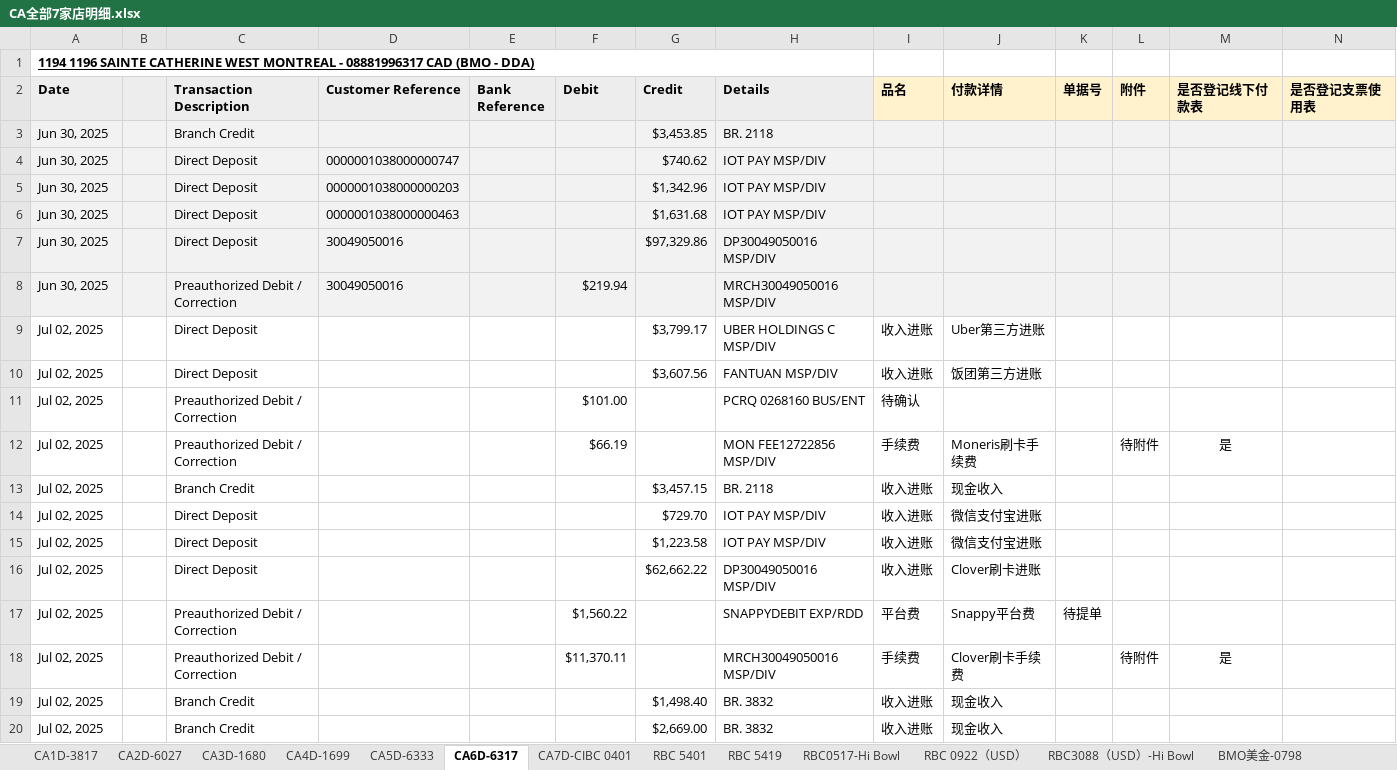
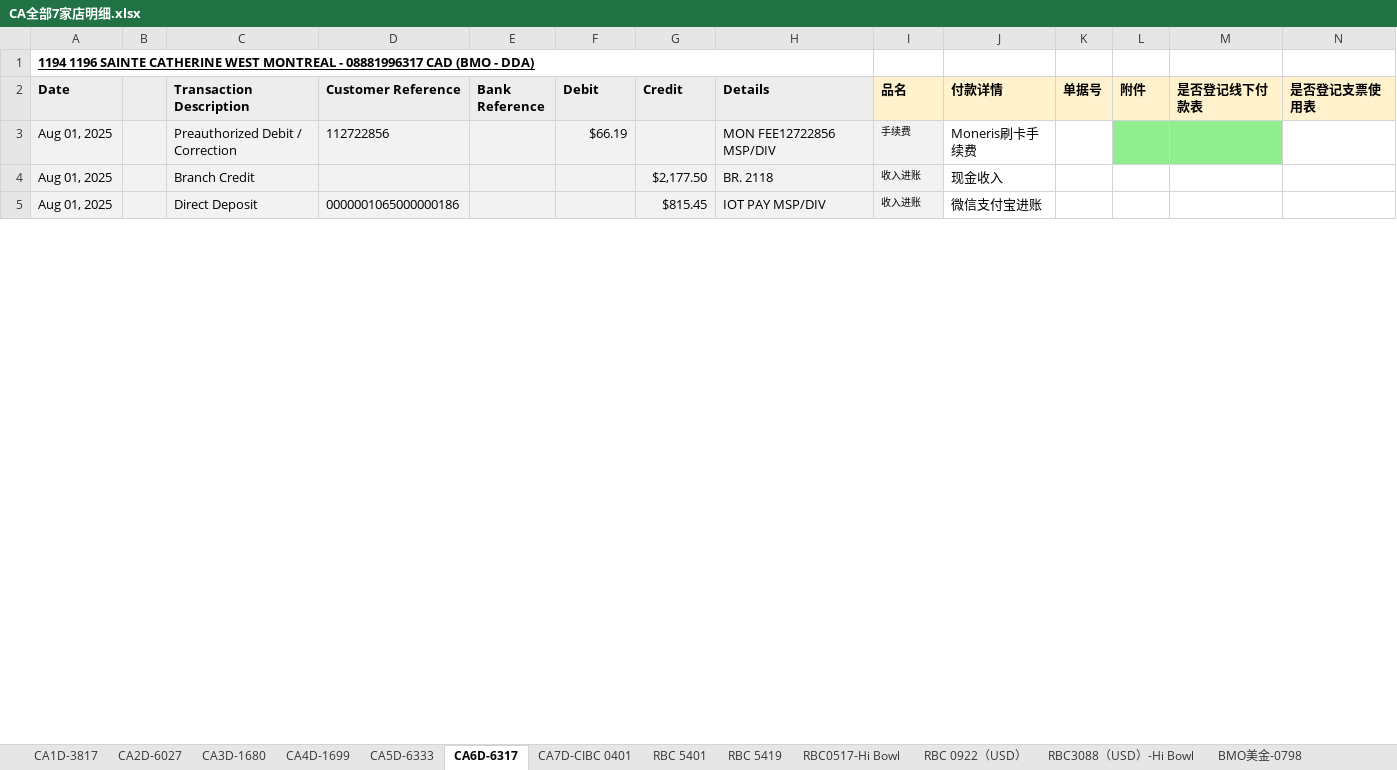
Before and after one commit to HongmingWang-Rabbit/haidilao_analyze_database, an Excel workbook: paperwork-automation/Input/daily_report/bank_transactions_reports/CA全部7家店明细.xlsx, sheet CA6D-6317, drawn as a sheet; only a part is shown; values as stored, in another font and other column widths than the file's, no borders; conditional formats not drawn; removed rows and columns are numbered as before the commit, all else as after; the diff covers the shown part only; the diff names each change by its address in the sheet, - before the commit and + after, or states it on an @@ line.

```diff
--- a/paperwork-automation/Input/daily_report/bank_transactions_reports/CA全部7家店明细.xlsx (sheet CA6D-6317)
+++ b/paperwork-automation/Input/daily_report/bank_transactions_reports/CA全部7家店明细.xlsx (sheet CA6D-6317)
-row 3: Jun 30, 2025 |  | Branch Credit |  |  |  | $3,453.85 | BR. 2118
-row 4: Jun 30, 2025 |  | Direct Deposit | 0000001038000000747 |  |  | $740.62 | IOT PAY MSP/DIV
-row 5: Jun 30, 2025 |  | Direct Deposit | 0000001038000000203 |  |  | $1,342.96 | IOT PAY MSP/DIV
-row 6: Jun 30, 2025 |  | Direct Deposit | 0000001038000000463 |  |  | $1,631.68 | IOT PAY MSP/DIV
-row 7: Jun 30, 2025 |  | Direct Deposit | 30049050016 |  |  | $97,329.86 | DP30049050016 MSP/DIV
-row 8: Jun 30, 2025 |  | Preauthorized Debit / Correction | 30049050016 |  | $219.94 |  | MRCH30049050016 MSP/DIV
-row 9: Jul 02, 2025 |  | Direct Deposit |  |  |  | $3,799.17 | UBER HOLDINGS C MSP/DIV | 收入进账 | Uber第三方进账
-row 10: Jul 02, 2025 |  | Direct Deposit |  |  |  | $3,607.56 | FANTUAN MSP/DIV | 收入进账 | 饭团第三方进账
-row 11: Jul 02, 2025 |  | Preauthorized Debit / Correction |  |  | $101.00 |  | PCRQ 0268160 BUS/ENT | 待确认
-A3:A5 (Date): Jul 02, 2025
+A3:A5 (Date): Aug 01, 2025
-A3:I5 fill: none
+A3:I5 fill: #F2F2F2
-D3 (Customer Reference): (empty)
+D3 (Customer Reference): 112722856
@@ I3:I5 text size: smaller @@
-L3 (附件): 待附件
+L3 (附件): (empty)
-L3:M3 fill: none
+L3:M3 fill: #90EE90
-M3 (是否登记线下付款表): 是
+M3 (是否登记线下付款表): (empty)
-G4 (Credit): $3,457.15
+G4 (Credit): $2,177.50
-D5 (Customer Reference): (empty)
+D5 (Customer Reference): 0000001065000000186
-G5 (Credit): $729.70
+G5 (Credit): $815.45
-row 15: Jul 02, 2025 |  | Direct Deposit |  |  |  | $1,223.58 | IOT PAY MSP/DIV | 收入进账 | 微信支付宝进账
-row 16: Jul 02, 2025 |  | Direct Deposit |  |  |  | $62,662.22 | DP30049050016 MSP/DIV | 收入进账 | Clover刷卡进账
-row 17: Jul 02, 2025 |  | Preauthorized Debit / Correction |  |  | $1,560.22 |  | SNAPPYDEBIT EXP/RDD | 平台费 | Snappy平台费 | 待提单
-row 18: Jul 02, 2025 |  | Preauthorized Debit / Correction |  |  | $11,370.11 |  | MRCH30049050016 MSP/DIV | 手续费 | Clover刷卡手续费 |  | 待附件 | 是
-row 19: Jul 02, 2025 |  | Branch Credit |  |  |  | $1,498.40 | BR. 3832 | 收入进账 | 现金收入
-row 20: Jul 02, 2025 |  | Branch Credit |  |  |  | $2,669.00 | BR. 3832 | 收入进账 | 现金收入
```
Also changed, not shown: 1 added row, 85 removed rows, 25 edited cells and cell formats elsewhere in this sheet, sheet CA1D-3817, sheet CA4D-1699, sheet CA2D-6027, sheet CA7D-CIBC 0401, sheet CA3D-1680, sheet CA5D-6333, 6 more sheets, paperwork-automation/sheet-templates/monthly-store-revenue-compare-template.xlsx, 8 other files.
